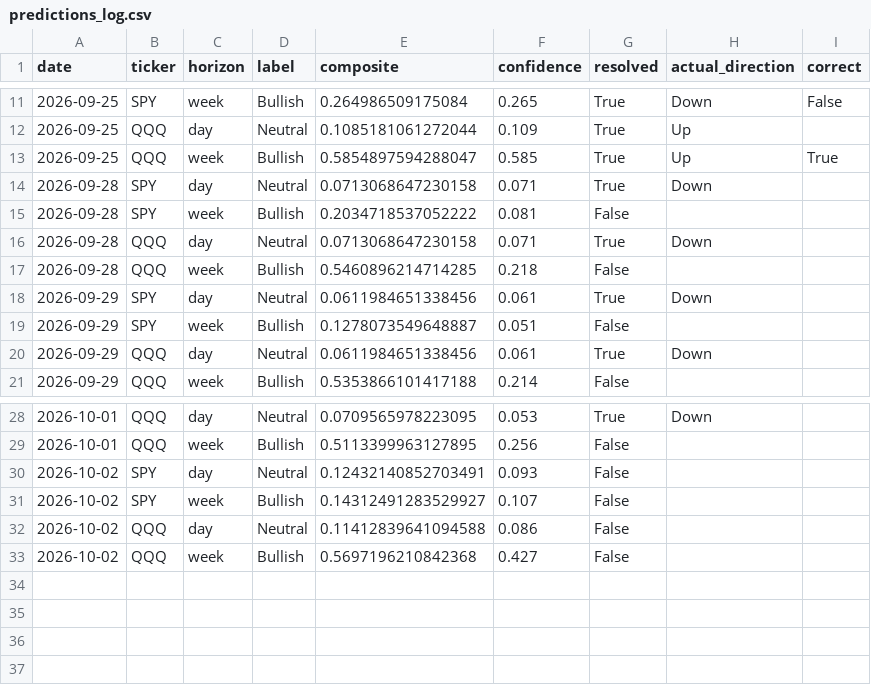
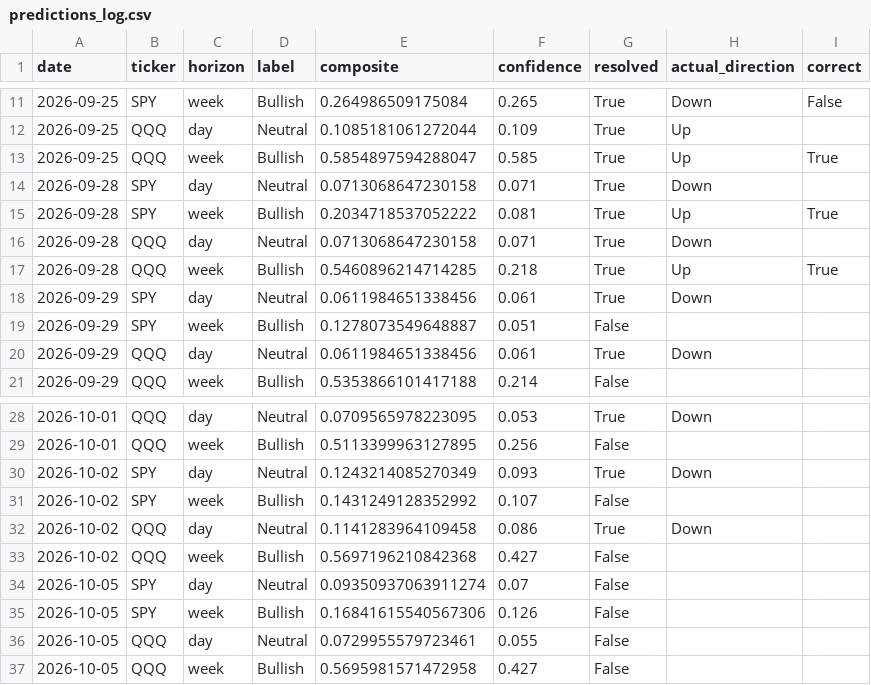
Before and after one commit to DATAMANCA/zerodte_outlook, a CSV file: data/predictions_log.csv, drawn as a sheet; only a part is shown, gaps mark what is left out.

```diff
--- a/data/predictions_log.csv
+++ b/data/predictions_log.csv
@@ -14,5 +14,5 @@ date,ticker,horizon,label,composite,confidence,resolved,actual_direction,correct
 2026-09-28,SPY,day,Neutral,0.0713068647230158,0.071,True,Down,
-2026-09-28,SPY,week,Bullish,0.2034718537052222,0.081,False,,
+2026-09-28,SPY,week,Bullish,0.2034718537052222,0.081,True,Up,True
 2026-09-28,QQQ,day,Neutral,0.0713068647230158,0.071,True,Down,
-2026-09-28,QQQ,week,Bullish,0.5460896214714285,0.218,False,,
+2026-09-28,QQQ,week,Bullish,0.5460896214714285,0.218,True,Up,True
 2026-09-29,SPY,day,Neutral,0.0611984651338456,0.061,True,Down,
@@ -29,5 +29,9 @@ date,ticker,horizon,label,composite,confidence,resolved,actual_direction,correct
 2026-10-01,QQQ,week,Bullish,0.5113399963127895,0.256,False,,
-2026-10-02,SPY,day,Neutral,0.12432140852703491,0.093,False,,
-2026-10-02,SPY,week,Bullish,0.14312491283529927,0.107,False,,
-2026-10-02,QQQ,day,Neutral,0.11412839641094588,0.086,False,,
+2026-10-02,SPY,day,Neutral,0.1243214085270349,0.093,True,Down,
+2026-10-02,SPY,week,Bullish,0.1431249128352992,0.107,False,,
+2026-10-02,QQQ,day,Neutral,0.1141283964109458,0.086,True,Down,
 2026-10-02,QQQ,week,Bullish,0.5697196210842368,0.427,False,,
+2026-10-05,SPY,day,Neutral,0.09350937063911274,0.07,False,,
+2026-10-05,SPY,week,Bullish,0.16841615540567306,0.126,False,,
+2026-10-05,QQQ,day,Neutral,0.0729955579723461,0.055,False,,
+2026-10-05,QQQ,week,Bullish,0.5695981571472958,0.427,False,,
```
Also changed, not shown: data/options_flow_history.csv.
